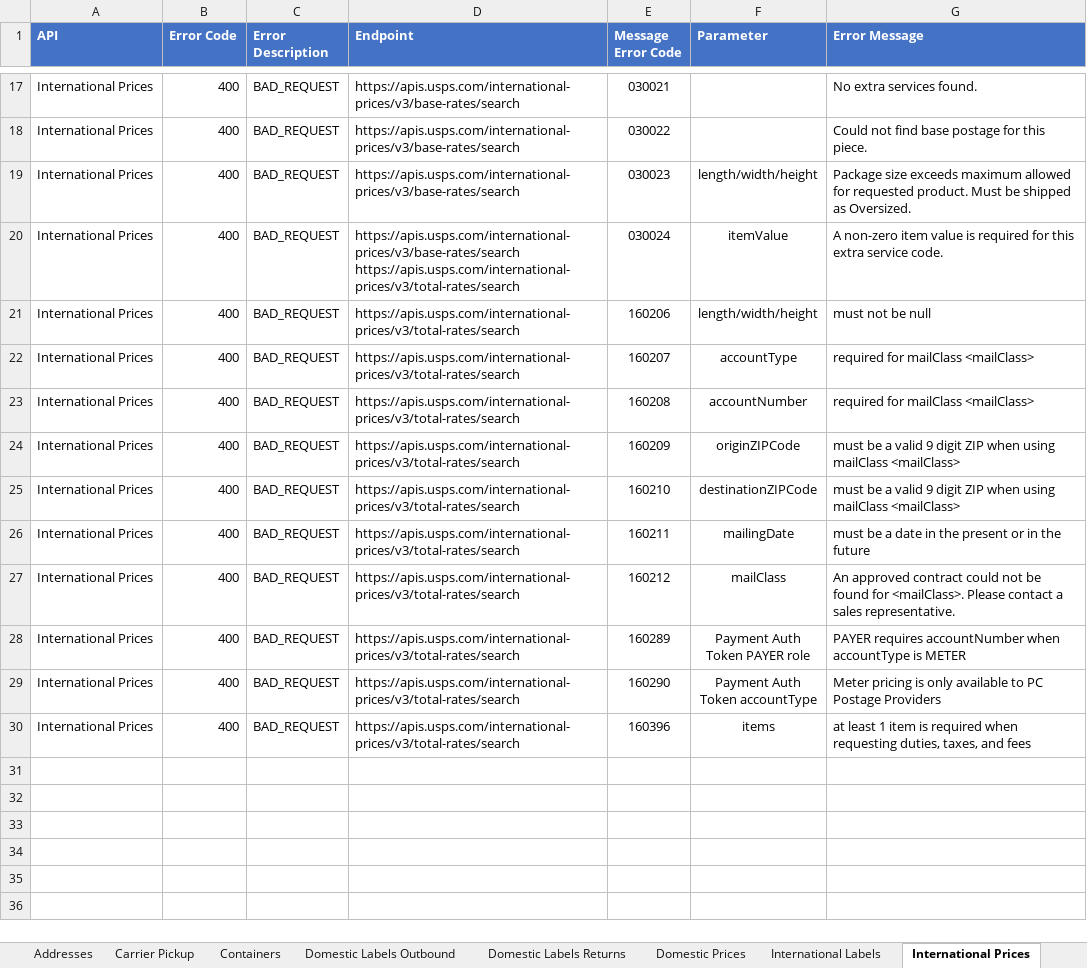
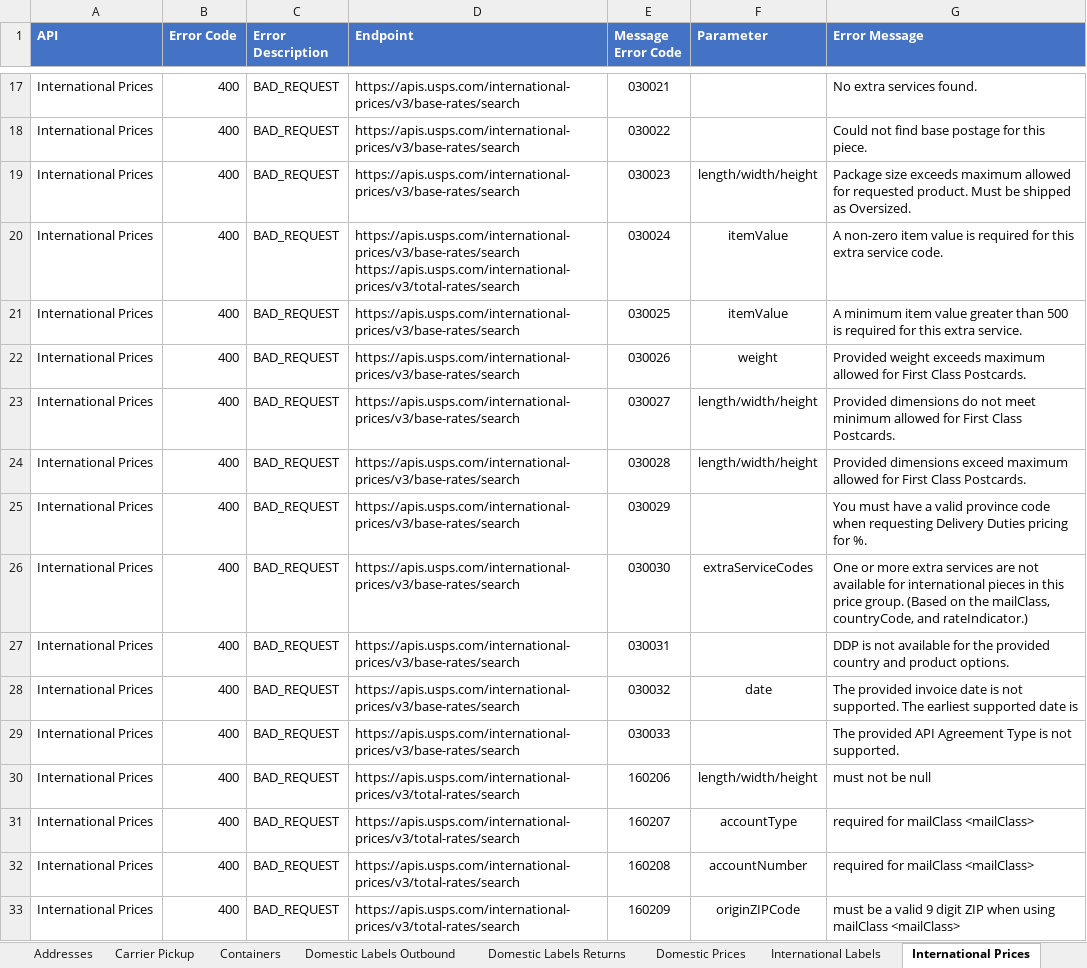
Before and after one commit to Norman-NegronMunoz-usps/api-examples, an Excel workbook: Error Inventory/API Error Consolidated List.xlsx, sheet International Prices, drawn as a sheet; only a part is shown, gaps mark what is left out; the shorter side is filled out with more unchanged rows; values as stored, in another font and other column widths than the file's, no borders; the diff names each change by its address in the sheet, - before the commit and + after, or states it on an @@ line.

```diff
--- a/Error Inventory/API Error Consolidated List.xlsx (sheet International Prices)
+++ b/Error Inventory/API Error Consolidated List.xlsx (sheet International Prices)
+row 21: International Prices | 400 | BAD_REQUEST | https://apis.usps.com/international-prices/v3/base-rates/search | 030025 | itemValue | A minimum item value greater than 500 is required for this extra service.
+row 22: International Prices | 400 | BAD_REQUEST | https://apis.usps.com/international-prices/v3/base-rates/search | 030026 | weight | Provided weight exceeds maximum allowed for First Class Postcards.
+row 23: International Prices | 400 | BAD_REQUEST | https://apis.usps.com/international-prices/v3/base-rates/search | 030027 | length/width/height | Provided dimensions do not meet minimum allowed for First Class Postcards.
+row 24: International Prices | 400 | BAD_REQUEST | https://apis.usps.com/international-prices/v3/base-rates/search | 030028 | length/width/height | Provided dimensions exceed maximum allowed for First Class Postcards.
+row 25: International Prices | 400 | BAD_REQUEST | https://apis.usps.com/international-prices/v3/base-rates/search | 030029 |  | You must have a valid province code when requesting Delivery Duties pricing for %.
+row 26: International Prices | 400 | BAD_REQUEST | https://apis.usps.com/international-prices/v3/base-rates/search | 030030 | extraServiceCodes | One or more extra services are not available for international pieces in this price group. (Based on the mailClass, countryCode, and rateIndicator.)
+row 27: International Prices | 400 | BAD_REQUEST | https://apis.usps.com/international-prices/v3/base-rates/search | 030031 |  | DDP is not available for the provided country and product options.
+row 28: International Prices | 400 | BAD_REQUEST | https://apis.usps.com/international-prices/v3/base-rates/search | 030032 | date | The provided invoice date is not supported. The earliest supported date is
+row 29: International Prices | 400 | BAD_REQUEST | https://apis.usps.com/international-prices/v3/base-rates/search | 030033 |  | The provided API Agreement Type is not supported.
```
Also changed, not shown: sheet Domestic Prices, sheet Domestic Labels Outbound.
